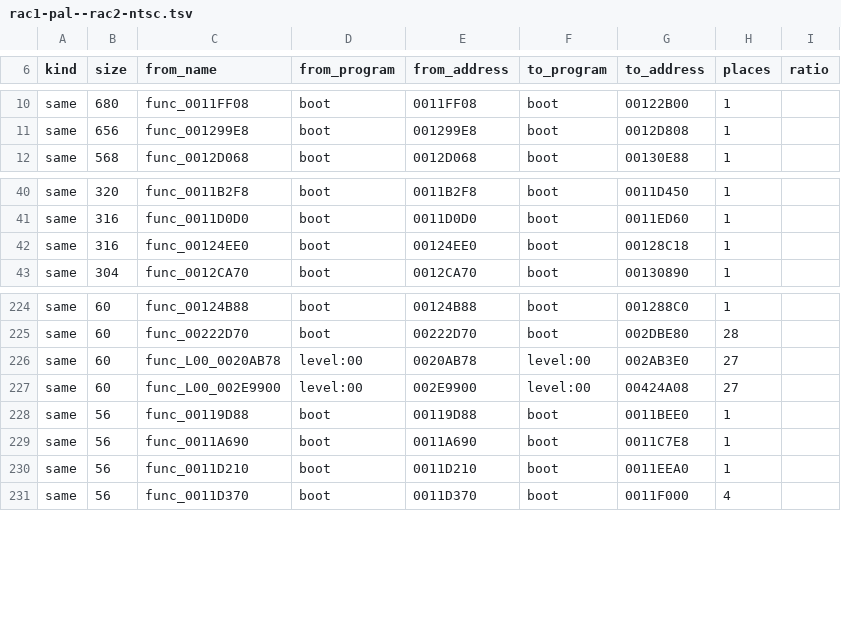
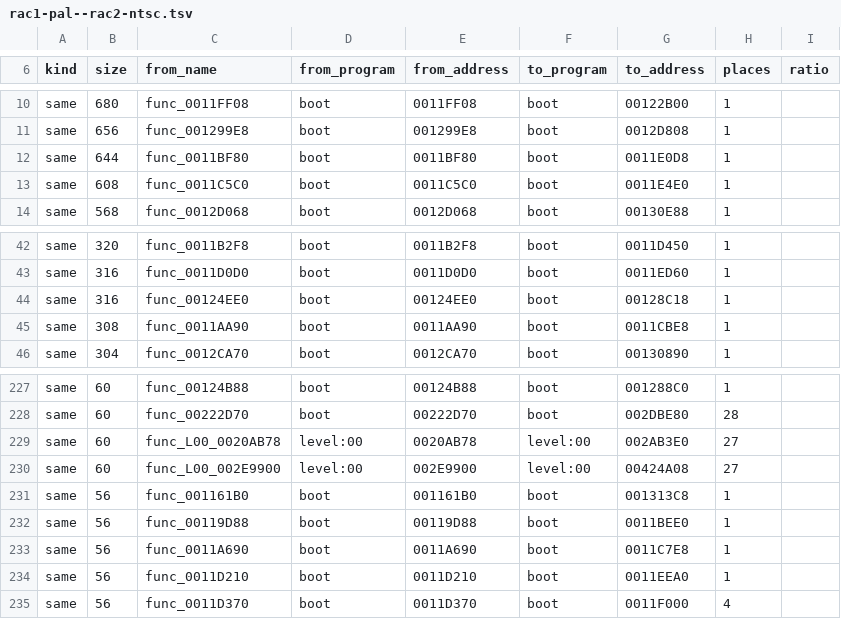
Before and after one commit to DrLegitamate/OpenRAC, a TSV file: shared/xmap/ports/rac1-pal--rac2-ntsc.tsv, drawn as a sheet; only a part is shown, gaps mark what is left out.

```diff
--- a/shared/xmap/ports/rac1-pal--rac2-ntsc.tsv
+++ b/shared/xmap/ports/rac1-pal--rac2-ntsc.tsv
@@ -11,2 +11,4 @@ same	680	func_0011FF08	boot	0011FF08	boot	00122B00	1
 same	656	func_001299E8	boot	001299E8	boot	0012D808	1	
+same	644	func_0011BF80	boot	0011BF80	boot	0011E0D8	1	
+same	608	func_0011C5C0	boot	0011C5C0	boot	0011E4E0	1	
 same	568	func_0012D068	boot	0012D068	boot	00130E88	1	
@@ -42,2 +44,3 @@ same	316	func_0011D0D0	boot	0011D0D0	boot	0011ED60	1
 same	316	func_00124EE0	boot	00124EE0	boot	00128C18	1	
+same	308	func_0011AA90	boot	0011AA90	boot	0011CBE8	1	
 same	304	func_0012CA70	boot	0012CA70	boot	00130890	1	
@@ -227,2 +230,3 @@ same	60	func_L00_0020AB78	level:00	0020AB78	level:00	002AB3E0	27
 same	60	func_L00_002E9900	level:00	002E9900	level:00	00424A08	27	
+same	56	func_001161B0	boot	001161B0	boot	001313C8	1	
 same	56	func_00119D88	boot	00119D88	boot	0011BEE0	1	
```
Also changed, not shown: shared/xmap/functions.tsv, shared/xmap/ports/rac1-ntsc--rac1-pal.tsv, 24 other files.
